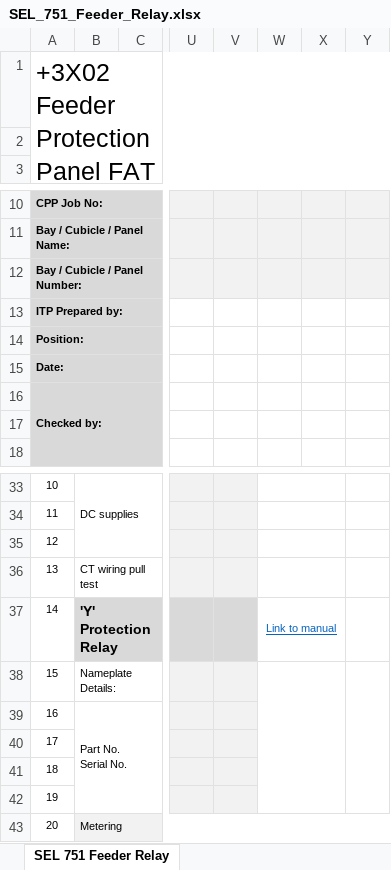
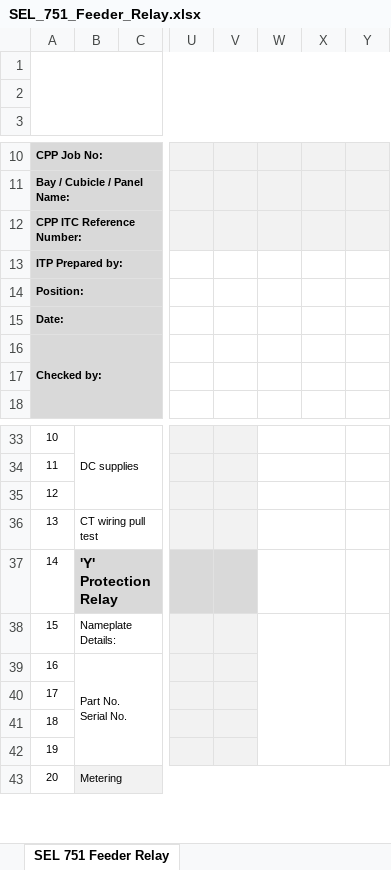
Before and after one commit to chrisheron086-svg/itc-generator, an Excel workbook: backend/templates/Protection_Secondary_ITCs/SEL_751_Feeder_Relay.xlsx, sheet SEL 751 Feeder Relay, drawn as a sheet; only a part is shown, gaps mark what is left out; values as stored, in another font and other column widths than the file's, no borders; charts and pictures not drawn; the diff names each change by its address in the sheet, - before the commit and + after, or states it on an @@ line.

```diff
--- a/backend/templates/Protection_Secondary_ITCs/SEL_751_Feeder_Relay.xlsx (sheet SEL 751 Feeder Relay)
+++ b/backend/templates/Protection_Secondary_ITCs/SEL_751_Feeder_Relay.xlsx (sheet SEL 751 Feeder Relay)
-A1: +3X02 Feeder Protection Panel FAT
+A1: (empty)
-A12: Bay / Cubicle / Panel Number:
+A12: CPP ITC Reference Number:
-W37: Link to manual
+W37: (empty)
```
Also changed, not shown: charts or pictures, backend/templates/Primary_ITCs/BESS_PCS.xlsx, backend/templates/Primary_ITCs/Current_Transformer.xlsx, 18 other files.
